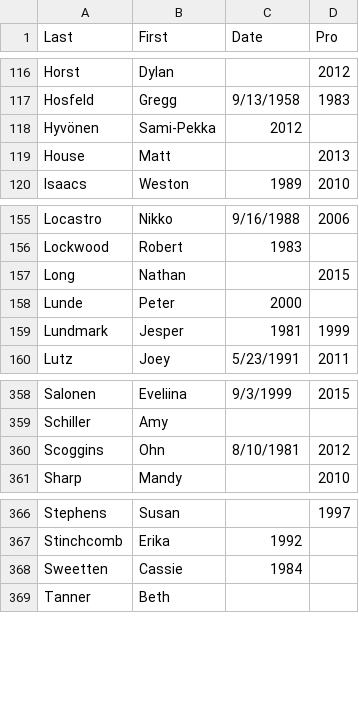
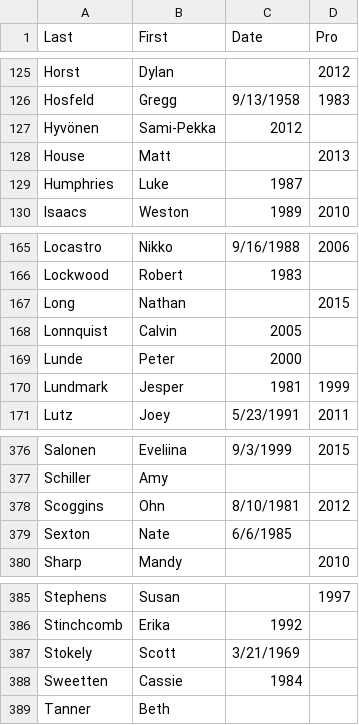
Before and after one commit to doublearon83/Disc-Golf-Aging-Curves, a CSV file: Ages.csv, drawn as a sheet; only a part is shown, gaps mark what is left out; the diff covers the shown part only; the diff names each change by its address in the sheet, - before the commit and + after, or states it on an @@ line.

```diff
--- a/Ages.csv
+++ b/Ages.csv
+row 129: Humphries | Luke | 1987
+row 168: Lonnquist | Calvin | 2005
+row 379: Sexton | Nate | 6/6/1985
+row 387: Stokely | Scott | 3/21/1969
```
Also changed, not shown: 16 added rows and 1 edited cell elsewhere in this file.
